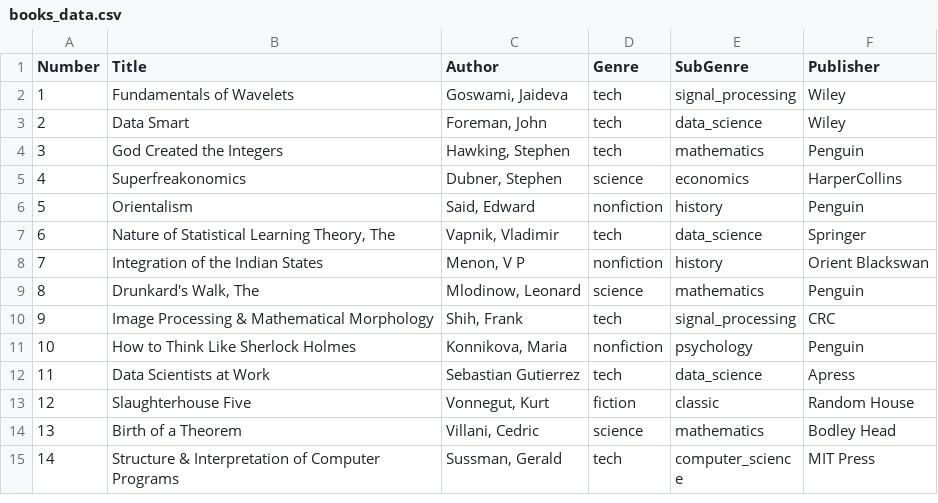
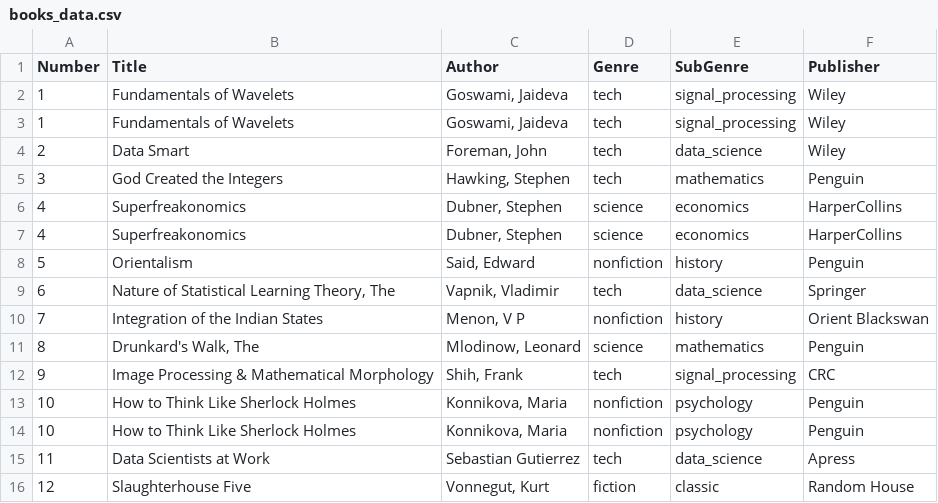
Before and after one commit to LorenzoTurco/Library-system, a CSV file: data/books_data.csv, drawn as a sheet; only a part is shown; the shorter side is filled out with more unchanged rows; the diff names each change by its address in the sheet, - before the commit and + after, or states it on an @@ line.

Commit message:
Added book duplicates

```diff
--- a/data/books_data.csv
+++ b/data/books_data.csv
+row 2: 1 | Fundamentals of Wavelets | Goswami, Jaideva | tech | signal_processing | Wiley
+row 6: 4 | Superfreakonomics | Dubner, Stephen | science | economics | HarperCollins
+row 13: 10 | How to Think Like Sherlock Holmes | Konnikova, Maria | nonfiction | psychology | Penguin
```
